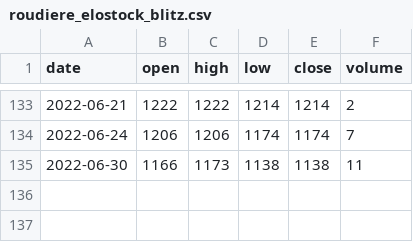
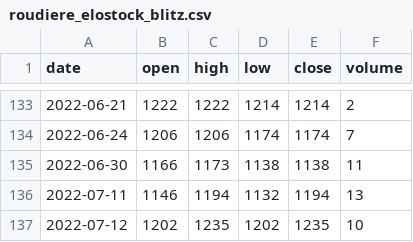
Before and after one commit to cameron-terry/chess-analysis, a CSV file: datasets/elo/roudiere_elostock_blitz.csv, drawn as a sheet; only a part is shown, gaps mark what is left out.

```diff
--- a/datasets/elo/roudiere_elostock_blitz.csv
+++ b/datasets/elo/roudiere_elostock_blitz.csv
@@ -135 +135,3 @@ date,open,high,low,close,volume
 2022-06-30,1166,1173,1138,1138,11
+2022-07-11,1146,1194,1132,1194,13
+2022-07-12,1202,1235,1202,1235,10
```
Also changed, not shown: datasets/elo/roudiere_elostock_rapid.csv, 16 other files.
